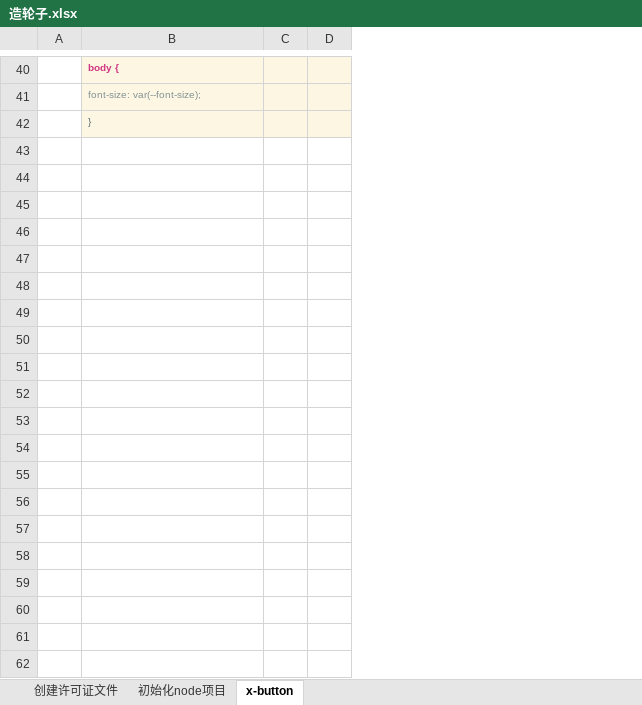
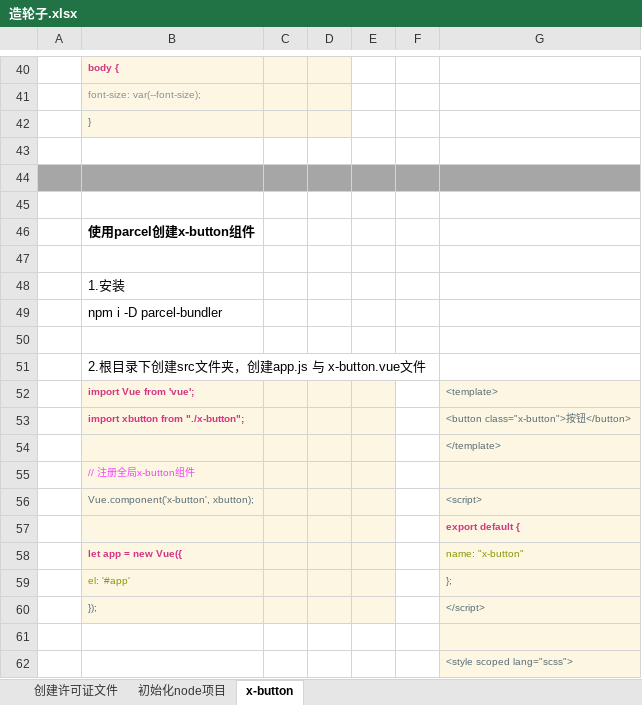
Before and after one commit to 623446617/wheels, an Excel workbook: 造轮子.xlsx, sheet x-button, drawn as a sheet; only a part is shown, gaps mark what is left out; values as stored, in another font and other column widths than the file's, no borders; charts and pictures not drawn; removed rows and columns are numbered as before the commit, all else as after; the diff covers the shown part only; the diff names each change by its address in the sheet, - before the commit and + after, or states it on an @@ line.

```diff
--- a/造轮子.xlsx (sheet x-button)
+++ b/造轮子.xlsx (sheet x-button)
-column C, empty
+column C, empty
+column E, empty
+column F, empty
+column G, empty
+row 43: (empty)
+row 44: (empty)
+row 45: (empty)
+row 46:  | 使用parcel创建x-button组件
+row 47: (empty)
+row 48:  | 1.安装
+row 49:  | npm i -D parcel-bundler
+row 50: (empty)
+row 51:  | 2.根目录下创建src文件夹，创建app.js 与 x-button.vue文件
+row 52:  | import Vue from 'vue'; |  |  |  |  | <template>
+row 53:  | import xbutton from "./x-button"; |  |  |  |  | <button class="x-button">按钮</button>
+row 54:  |  |  |  |  |  | </template>
+row 55:  | // 注册全局x-button组件
+row 56:  | Vue.component('x-button', xbutton); |  |  |  |  | <script>
+row 57:  |  |  |  |  |  | export default {
+row 58:  | let app = new Vue({ |  |  |  |  | name: "x-button"
+row 59:  | el: '#app' |  |  |  |  | };
+row 60:  | }); |  |  |  |  | </script>
+row 61: (empty)
+row 62:  |  |  |  |  |  | <style scoped lang="scss">
```
Also changed, not shown: 30 added rows and cell formats elsewhere in this sheet, charts or pictures, 7 other files.
